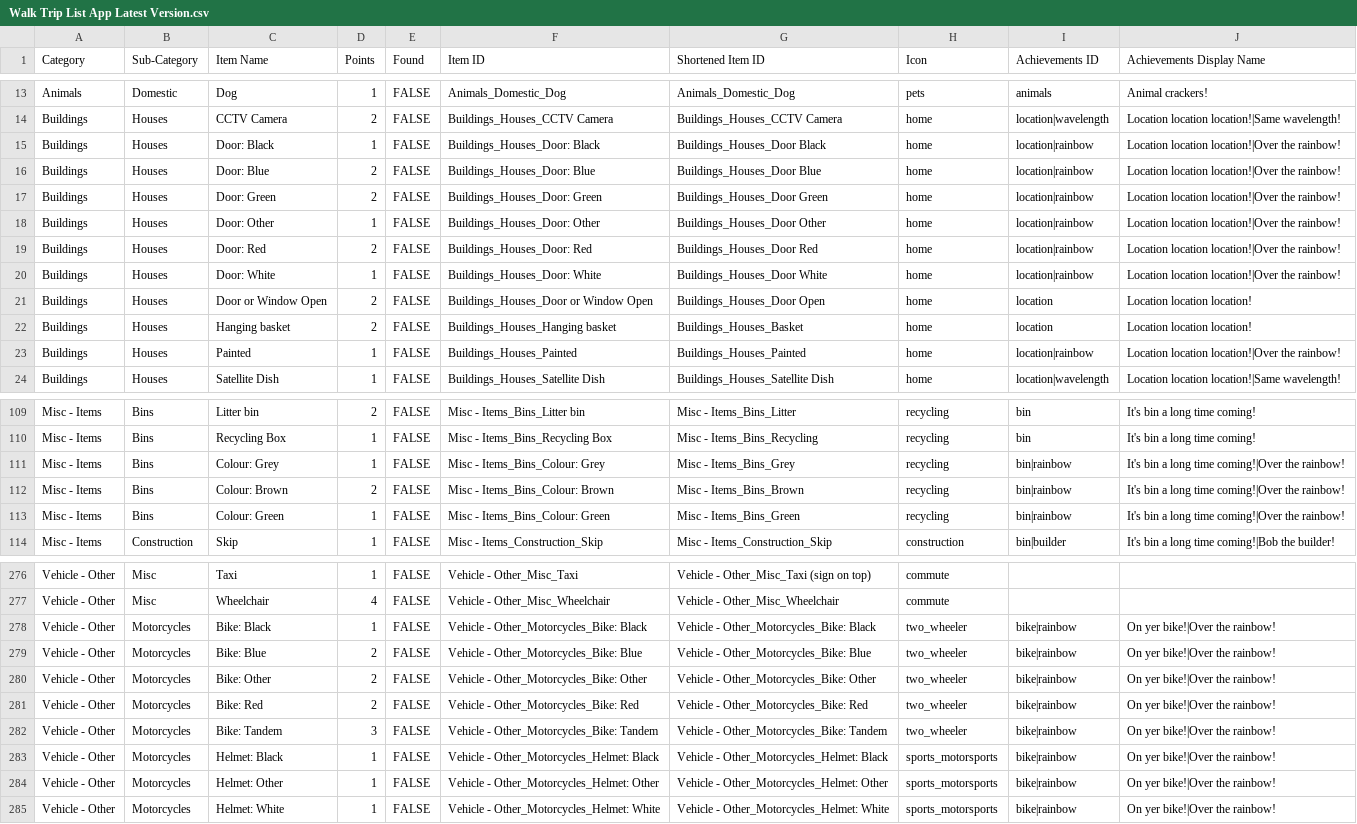
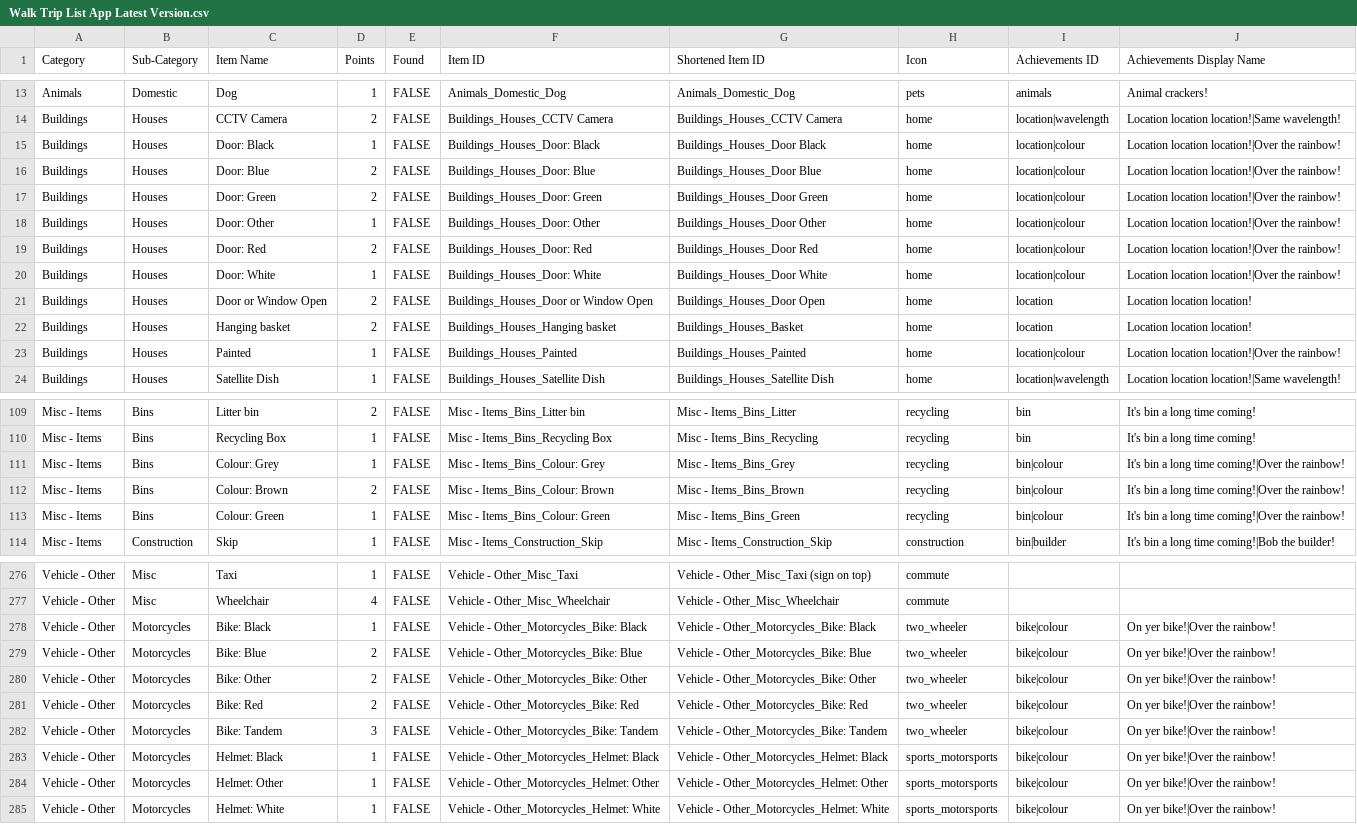
Before and after one commit to jeffhearn71-gif/walk_trip_app, a CSV file: assets/Walk Trip List App Latest Version.csv, drawn as a sheet; only a part is shown, gaps mark what is left out; the diff covers the shown part only; the diff names each change by its address in the sheet, - before the commit and + after, or states it on an @@ line.

```diff
--- a/assets/Walk Trip List App Latest Version.csv
+++ b/assets/Walk Trip List App Latest Version.csv
-I15:I20 (Achievements ID): location|rainbow
+I15:I20 (Achievements ID): location|colour
-I23 (Achievements ID): location|rainbow
+I23 (Achievements ID): location|colour
-I111:I113 (Achievements ID): bin|rainbow
+I111:I113 (Achievements ID): bin|colour
-I278:I285 (Achievements ID): bike|rainbow
+I278:I285 (Achievements ID): bike|colour
```
Also changed, not shown: 15 edited cells elsewhere in this file, 27 other files.
